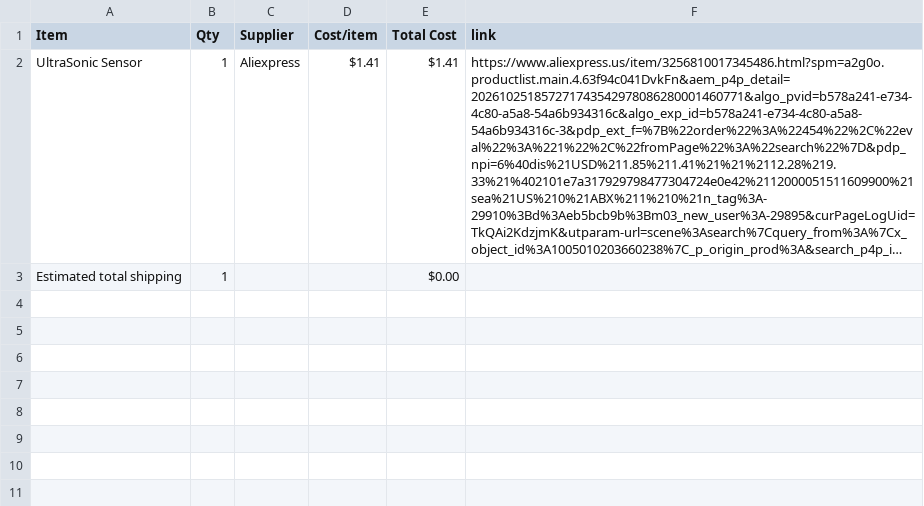
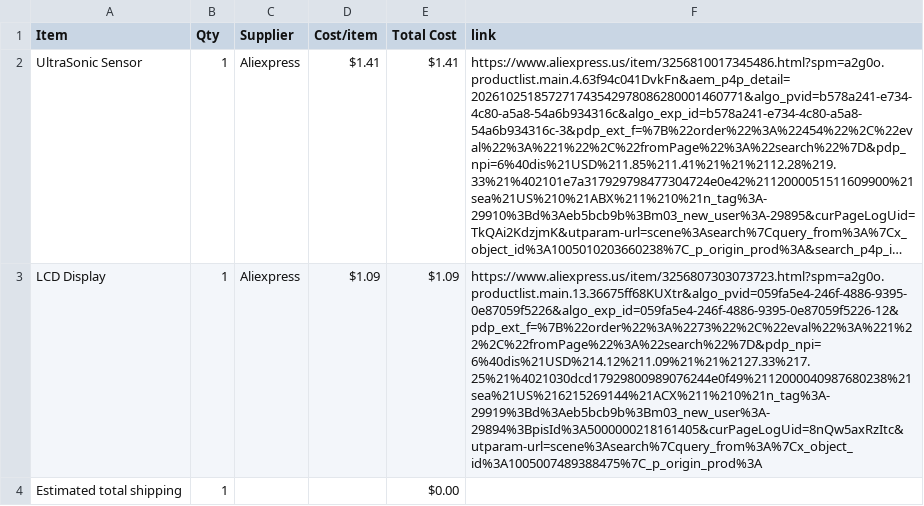
Before and after one commit to KartikMarkan/HACKCLUB_WARMUPPROJECT, a CSV file: BOM.csv, drawn as a sheet; long unchanged cells end in …; the diff names each change by its address in the sheet, - before the commit and + after, or states it on an @@ line.

Commit message:
Sync WarmUpProject-TRAFFICLIGHT_SYSTEM from Half Life

```diff
--- a/BOM.csv
+++ b/BOM.csv
+row 3: LCD Display | 1 | Aliexpress | $1.09 | $1.09 | https://www.aliexpress.us/item/3256807303073723.html?spm=a2g0o.productlist.main.13.36675ff68KUXtr&algo_pvid=059fa5e4-246f-4886-9395-0e87059f5226&algo_exp_id=059fa5e4-246f-4886-9395-0e87059f5226-12&pdp_ext_f=%7B%22order%22%3A%2273%22%2C%22eval%22%3A%221%22%2C%22fromPage%22%3A%22search%22%7D&pdp_npi=6%40dis%21USD%214.12%211.09%21%21%2127.33%217.25%21%4021030dcd17929800989076244e0f49%2112000040987680238%21sea%21US%216215269144%21ACX%211%210%21n_tag%3A-29919%3Bd%3Aeb5bcb9b%3Bm03_new_user%3A-29894%3BpisId%3A5000000218161405&curPageLogUid=8nQw5axRzItc&utparam-url=scene%3Asearch%7Cquery_from%3A%7Cx_object_id%3A1005007489388475%7C_p_origin_prod%3A
```
